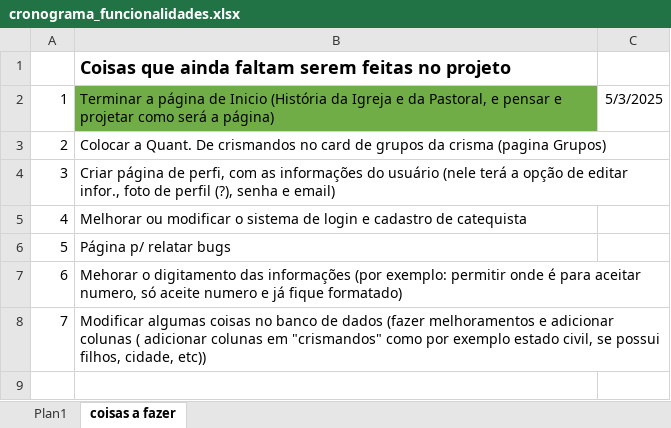
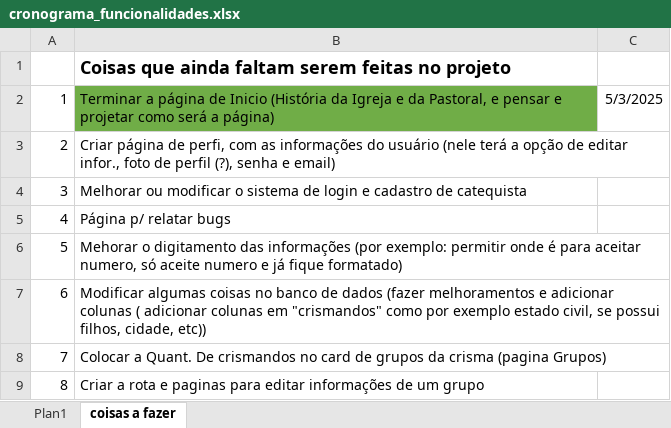
Before and after one commit to joao-victor-73/frequencia.simples, an Excel workbook: arquivos_diversos/extras_files/cronograma_funcionalidades.xlsx, sheet coisas a fazer, drawn as a sheet; values as stored, in another font and other column widths than the file's, no borders; addresses are those after the commit; the diff names each change by its address in the sheet, - before the commit and + after, or states it on an @@ line.

```diff
--- a/arquivos_diversos/extras_files/cronograma_funcionalidades.xlsx (sheet coisas a fazer)
+++ b/arquivos_diversos/extras_files/cronograma_funcionalidades.xlsx (sheet coisas a fazer)
@@ column A renumbered between rows 3 and 7 @@
@@ row 3 moved to row 8: 7 @@
+row 9: 8 | Criar a rota e paginas para editar informações de um grupo
```
Also changed, not shown: 4 other files.
